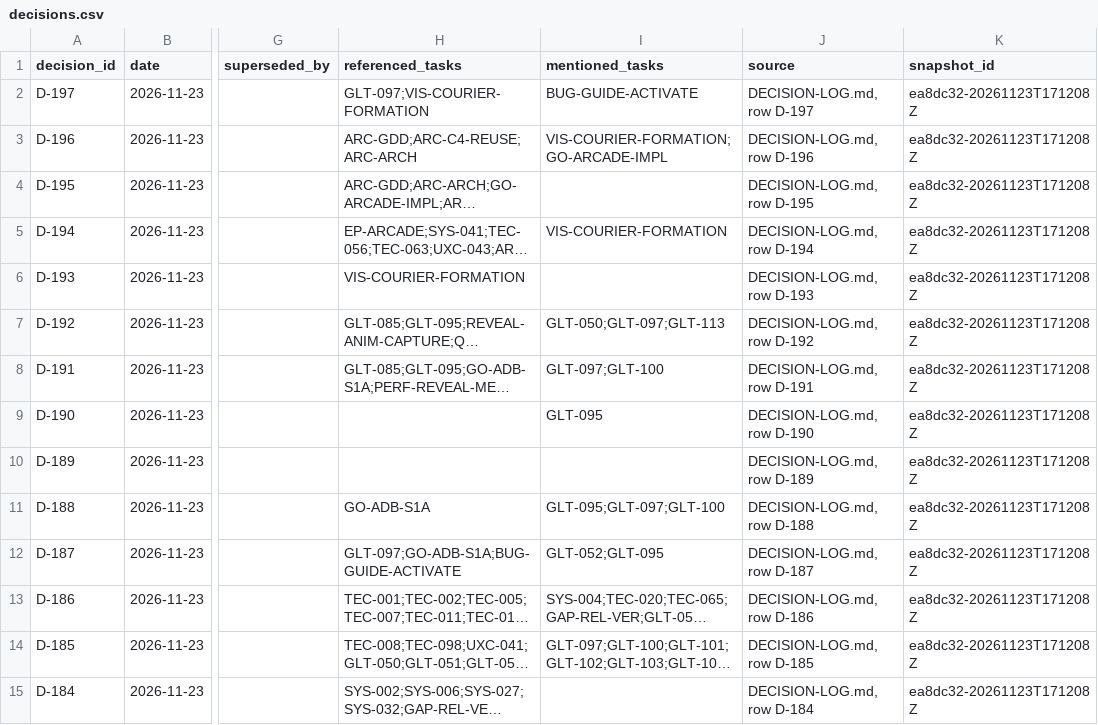
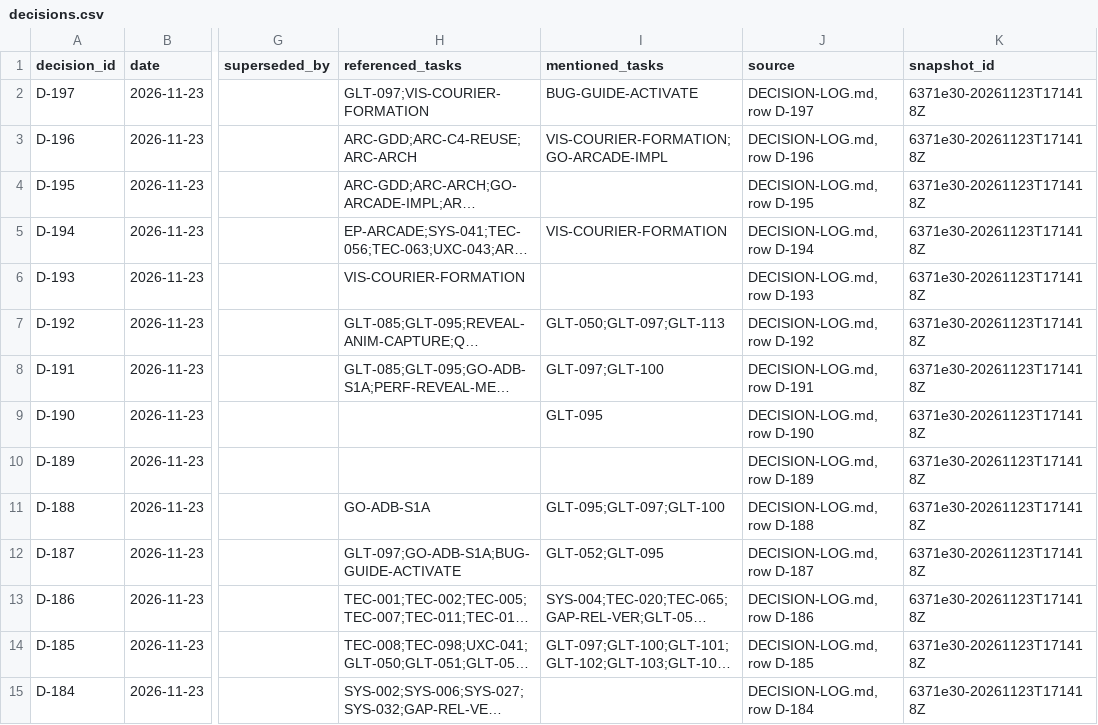
Before and after one commit to ksatriadipo/idle-space-courier-dashboard, a CSV file: data/decisions.csv, drawn as a sheet; only a part is shown, gaps mark what is left out; long unchanged cells end in …; the diff covers the shown part only; the diff names each change by its address in the sheet, - before the commit and + after, or states it on an @@ line.

```diff
--- a/data/decisions.csv
+++ b/data/decisions.csv
-K2:K15 (snapshot_id): ea8dc32-20261123T171208Z
+K2:K15 (snapshot_id): 6371e30-20261123T171418Z
```
Also changed, not shown: 166 edited cells elsewhere in this file, data/runs.csv, data/schedule.csv, 5 other files.
